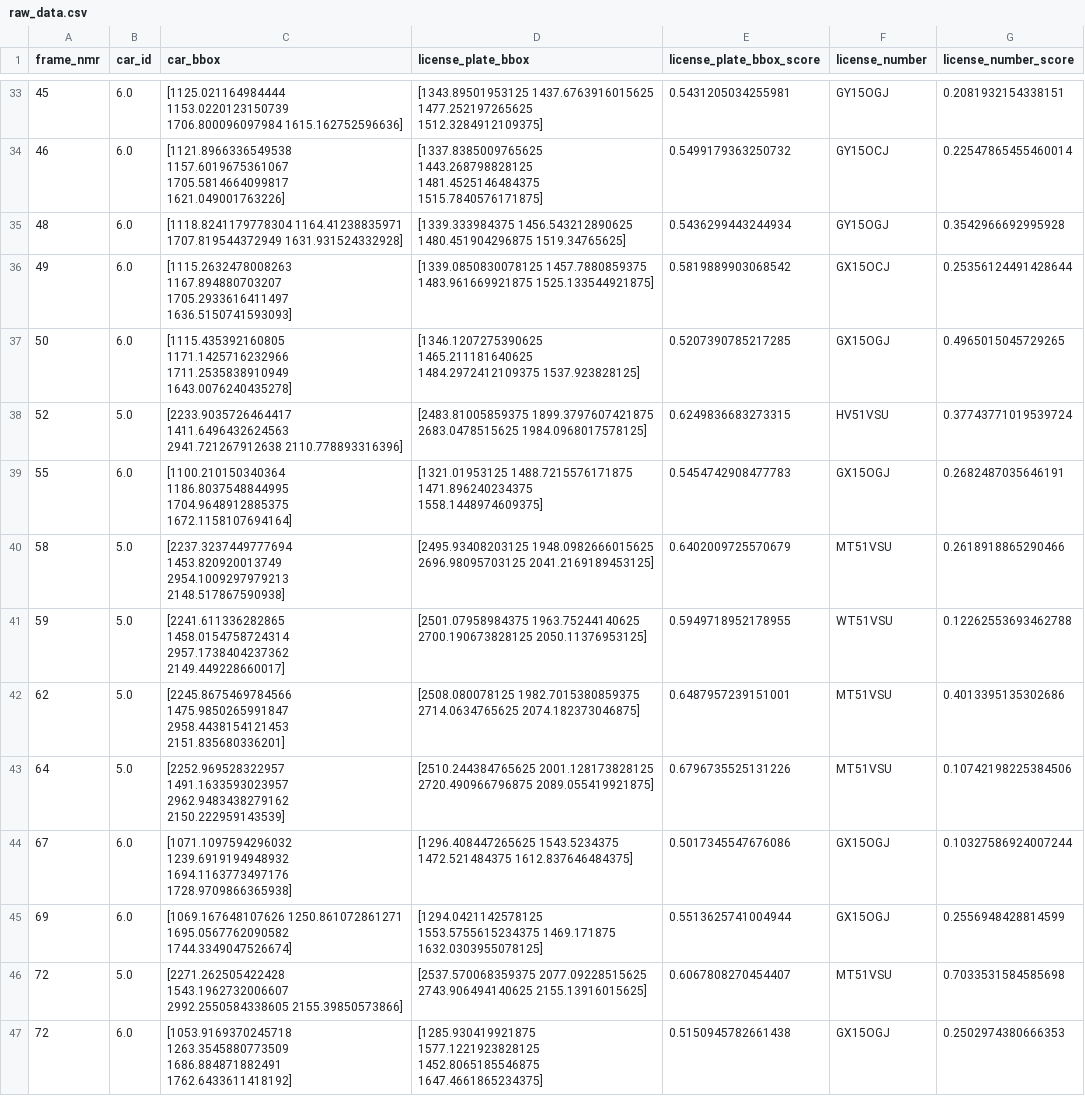
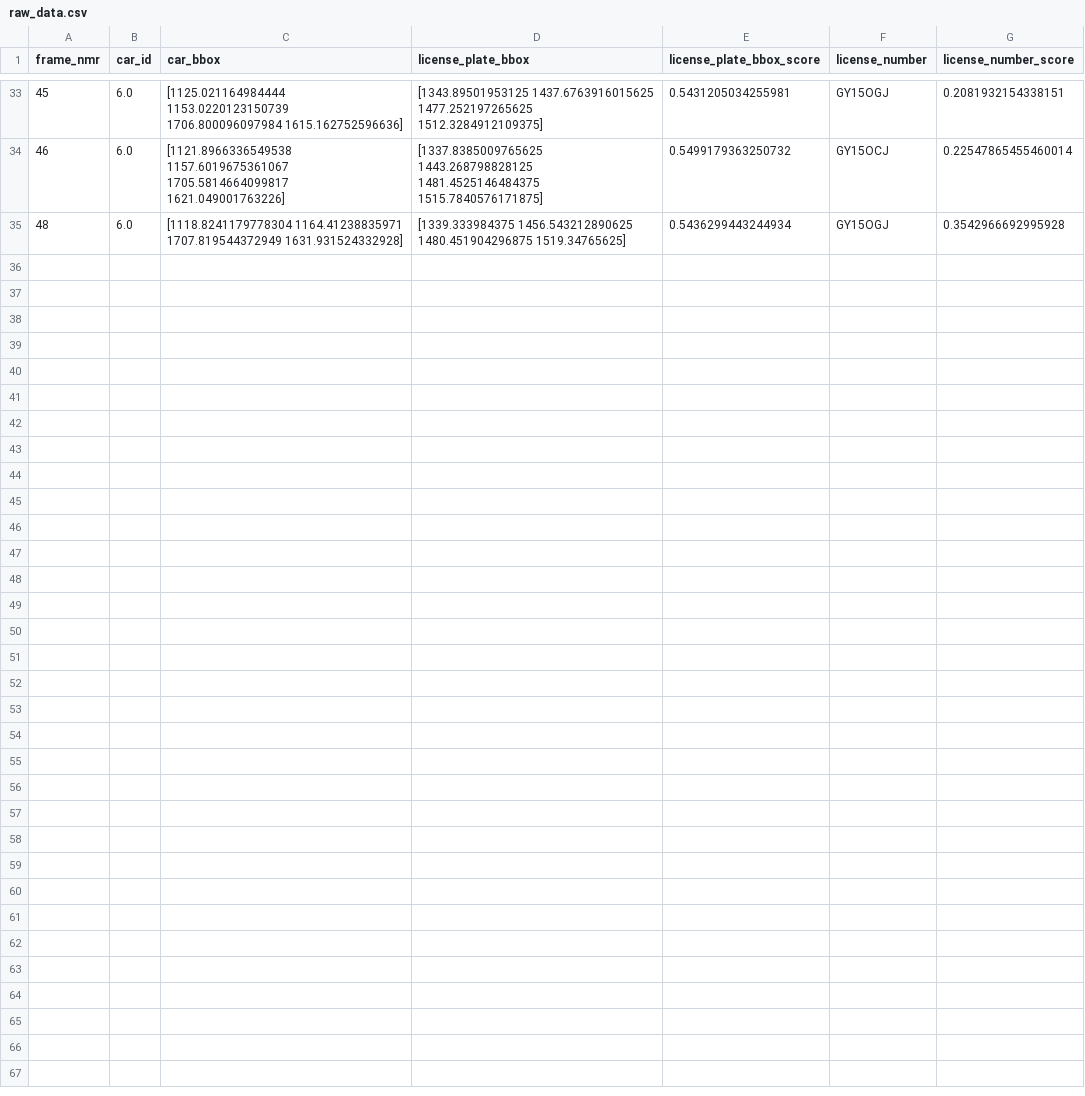
Before and after one commit to youssefdammak/AutoParkAI, a CSV file: plateDetection/raw_data.csv, drawn as a sheet; only a part is shown, gaps mark what is left out; the diff covers the shown part only.

```diff
--- a/plateDetection/raw_data.csv
+++ b/plateDetection/raw_data.csv
@@ -35,13 +35 @@ frame_nmr,car_id,car_bbox,license_plate_bbox,license_plate_bbox_score,license_nu
 48,6.0,[1118.8241179778304 1164.41238835971 1707.819544372949 1631.931524332928],[1339.333984375 1456.543212890625 1480.451904296875 1519.34765625],0.5436299443244934,GY15OGJ,0.3542966692995928
-49,6.0,[1115.2632478008263 1167.894880703207 1705.2933616411497 1636.5150741593093],[1339.0850830078125 1457.7880859375 1483.961669921875 1525.133544921875],0.5819889903068542,GX15OCJ,0.25356124491428644
-50,6.0,[1115.435392160805 1171.1425716232966 1711.2535838910949 1643.0076240435278],[1346.1207275390625 1465.211181640625 1484.2972412109375 1537.923828125],0.5207390785217285,GX15OGJ,0.4965015045729265
-52,5.0,[2233.9035726464417 1411.6496432624563 2941.721267912638 2110.778893316396],[2483.81005859375 1899.3797607421875 2683.0478515625 1984.0968017578125],0.6249836683273315,HV51VSU,0.37743771019539724
-55,6.0,[1100.210150340364 1186.8037548844995 1704.9648912885375 1672.1158107694164],[1321.01953125 1488.7215576171875 1471.896240234375 1558.1448974609375],0.5454742908477783,GX15OGJ,0.2682487035646191
-58,5.0,[2237.3237449777694 1453.820920013749 2954.1009297979213 2148.517867590938],[2495.93408203125 1948.0982666015625 2696.98095703125 2041.2169189453125],0.6402009725570679,MT51VSU,0.2618918865290466
-59,5.0,[2241.611336282865 1458.0154758724314 2957.1738404237362 2149.449228660017],[2501.07958984375 1963.75244140625 2700.190673828125 2050.11376953125],0.5949718952178955,WT51VSU,0.12262553693462788
-62,5.0,[2245.8675469784566 1475.9850265991847 2958.4438154121453 2151.835680336201],[2508.080078125 1982.7015380859375 2714.0634765625 2074.182373046875],0.6487957239151001,MT51VSU,0.4013395135302686
-64,5.0,[2252.969528322957 1491.1633593023957 2962.9483438279162 2150.222959143539],[2510.244384765625 2001.128173828125 2720.490966796875 2089.055419921875],0.6796735525131226,MT51VSU,0.10742198225384506
-67,6.0,[1071.1097594296032 1239.6919194948932 1694.1163773497176 1728.9709866365938],[1296.408447265625 1543.5234375 1472.521484375 1612.837646484375],0.5017345547676086,GX15OGJ,0.10327586924007244
-69,6.0,[1069.167648107626 1250.861072861271 1695.0567762090582 1744.3349047526674],[1294.0421142578125 1553.5755615234375 1469.171875 1632.0303955078125],0.5513625741004944,GX15OGJ,0.2556948428814599
-72,5.0,[2271.262505422428 1543.1962732006607 2992.2550584338605 2155.39850573866],[2537.570068359375 2077.09228515625 2743.906494140625 2155.13916015625],0.6067808270454407,MT51VSU,0.7033531584585698
-72,6.0,[1053.9169370245718 1263.3545880773509 1686.884871882491 1762.6433611418192],[1285.930419921875 1577.1221923828125 1452.8065185546875 1647.4661865234375],0.5150945782661438,GX15OGJ,0.2502974380666353
```
Also changed, not shown: 12 removed rows elsewhere in this file, 2 other files.
